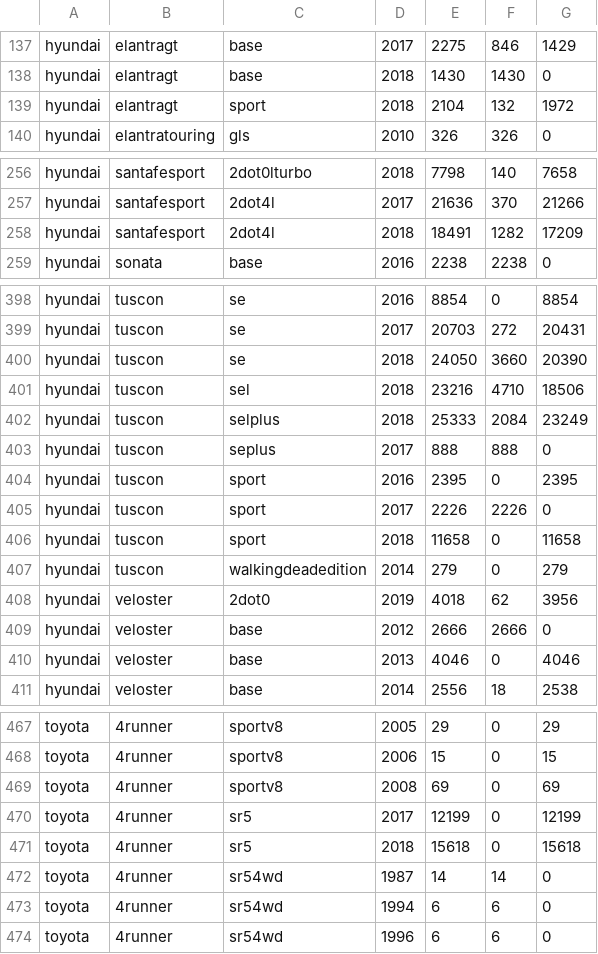
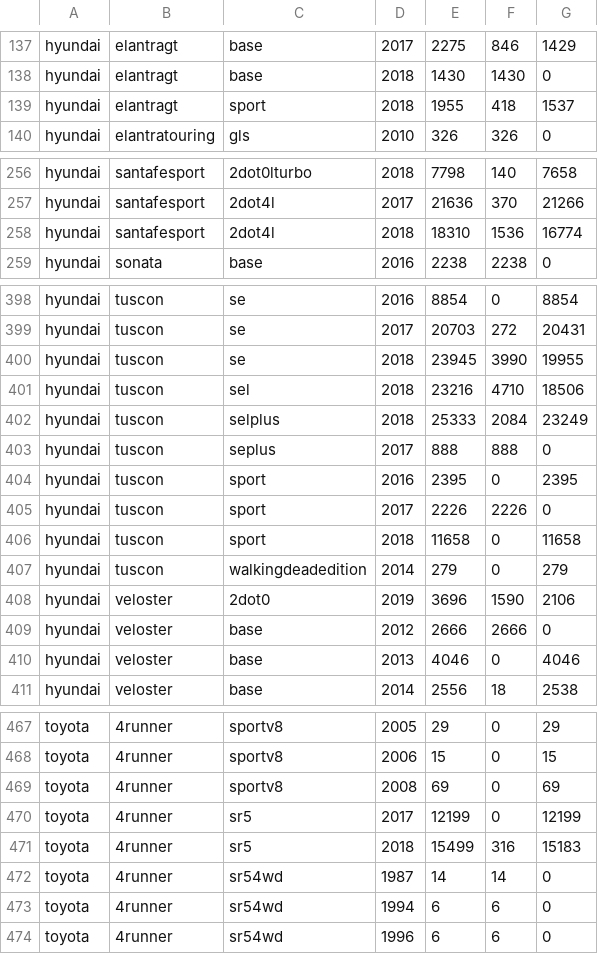
Before and after one commit to chousemath/support_vector_machine, a CSV file: machine_learning_recipes/count.csv, drawn as a sheet; only a part is shown, gaps mark what is left out.

```diff
--- a/machine_learning_recipes/count.csv
+++ b/machine_learning_recipes/count.csv
@@ -138,3 +138,3 @@ hyundai,elantragt,base,2017,2275,846,1429
 hyundai,elantragt,base,2018,1430,1430,0
-hyundai,elantragt,sport,2018,2104,132,1972
+hyundai,elantragt,sport,2018,1955,418,1537
 hyundai,elantratouring,gls,2010,326,326,0
@@ -257,3 +257,3 @@ hyundai,santafesport,2dot0lturbo,2018,7798,140,7658
 hyundai,santafesport,2dot4l,2017,21636,370,21266
-hyundai,santafesport,2dot4l,2018,18491,1282,17209
+hyundai,santafesport,2dot4l,2018,18310,1536,16774
 hyundai,sonata,base,2016,2238,2238,0
@@ -399,3 +399,3 @@ hyundai,tuscon,se,2016,8854,0,8854
 hyundai,tuscon,se,2017,20703,272,20431
-hyundai,tuscon,se,2018,24050,3660,20390
+hyundai,tuscon,se,2018,23945,3990,19955
 hyundai,tuscon,sel,2018,23216,4710,18506
@@ -407,3 +407,3 @@ hyundai,tuscon,sport,2018,11658,0,11658
 hyundai,tuscon,walkingdeadedition,2014,279,0,279
-hyundai,veloster,2dot0,2019,4018,62,3956
+hyundai,veloster,2dot0,2019,3696,1590,2106
 hyundai,veloster,base,2012,2666,2666,0
@@ -470,3 +470,3 @@ toyota,4runner,sportv8,2008,69,0,69
 toyota,4runner,sr5,2017,12199,0,12199
-toyota,4runner,sr5,2018,15618,0,15618
+toyota,4runner,sr5,2018,15499,316,15183
 toyota,4runner,sr54wd,1987,14,14,0
```
Also changed, not shown: 1 other file.
